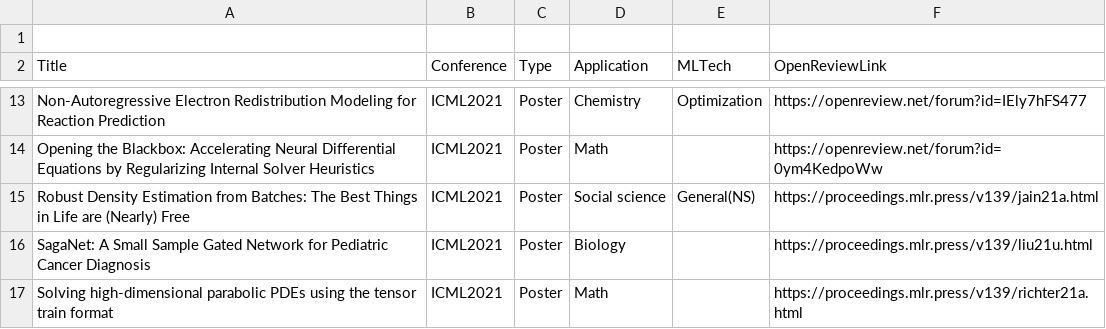
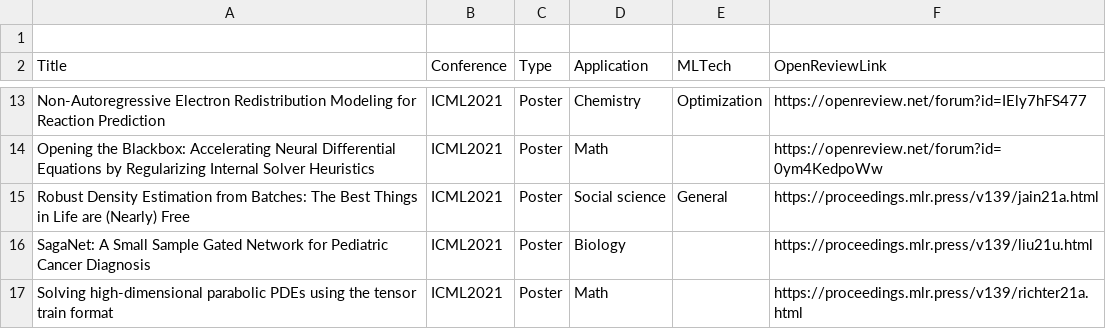
Before and after one commit to sherrylixuecheng/AI_for_Science_paper_collection, a CSV file: icml/icml_2021.csv, drawn as a sheet; only a part is shown, gaps mark what is left out.

Commit message:
Update icml_2021.csv

```diff
--- a/icml/icml_2021.csv
+++ b/icml/icml_2021.csv
@@ -14,3 +14,3 @@ Non-Autoregressive Electron Redistribution Modeling for Reaction Prediction,ICML
 Opening the Blackbox: Accelerating Neural Differential Equations by Regularizing Internal Solver Heuristics,ICML2021,Poster,Math,,https://openreview.net/forum?id=0ym4KedpoWw
-Robust Density Estimation from Batches: The Best Things in Life are (Nearly) Free,ICML2021,Poster,Social science,General(NS),https://proceedings.mlr.press/v139/jain21a.html
+Robust Density Estimation from Batches: The Best Things in Life are (Nearly) Free,ICML2021,Poster,Social science,General,https://proceedings.mlr.press/v139/jain21a.html
 SagaNet: A Small Sample Gated Network for Pediatric Cancer Diagnosis,ICML2021,Poster,Biology,,https://proceedings.mlr.press/v139/liu21u.html
```
